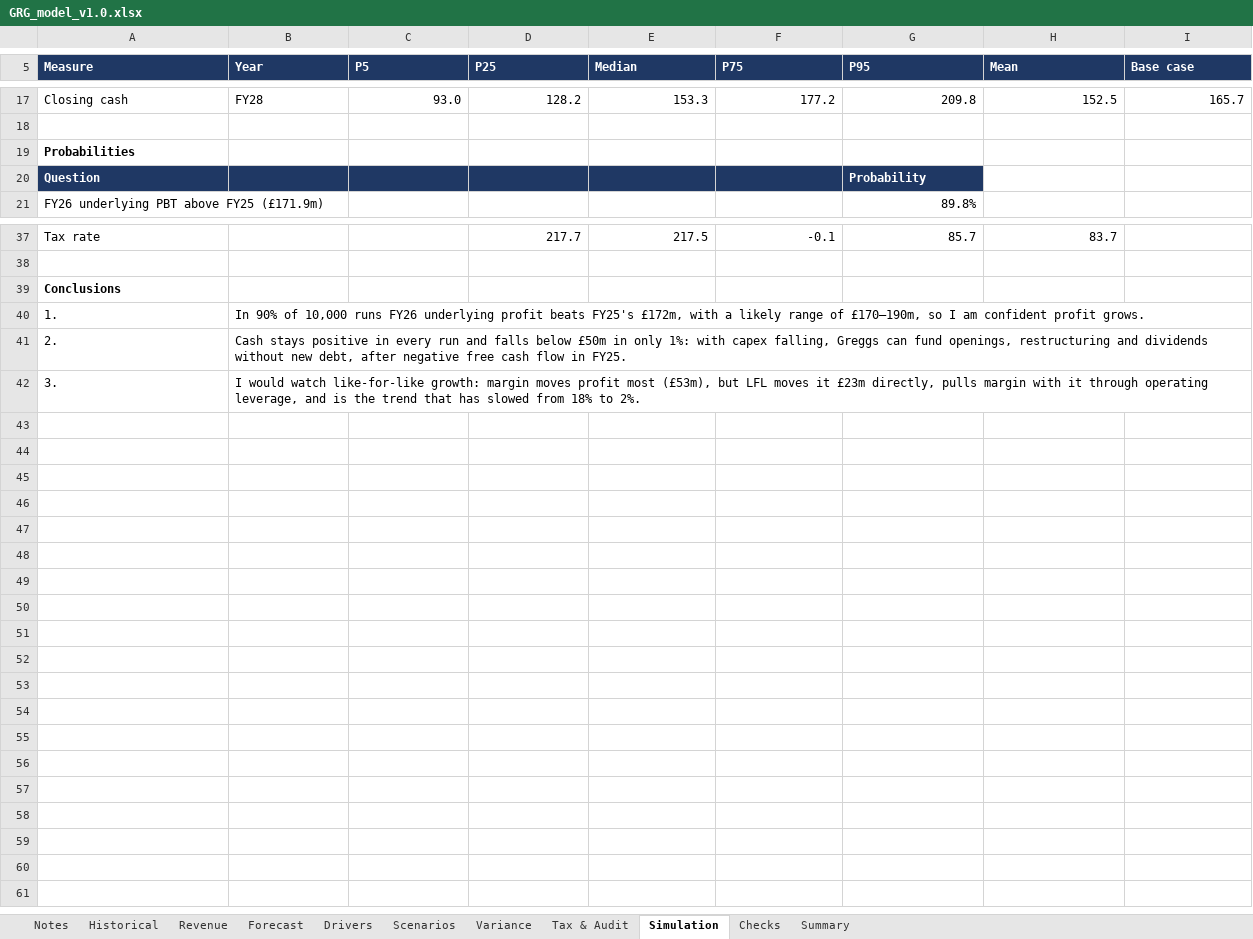
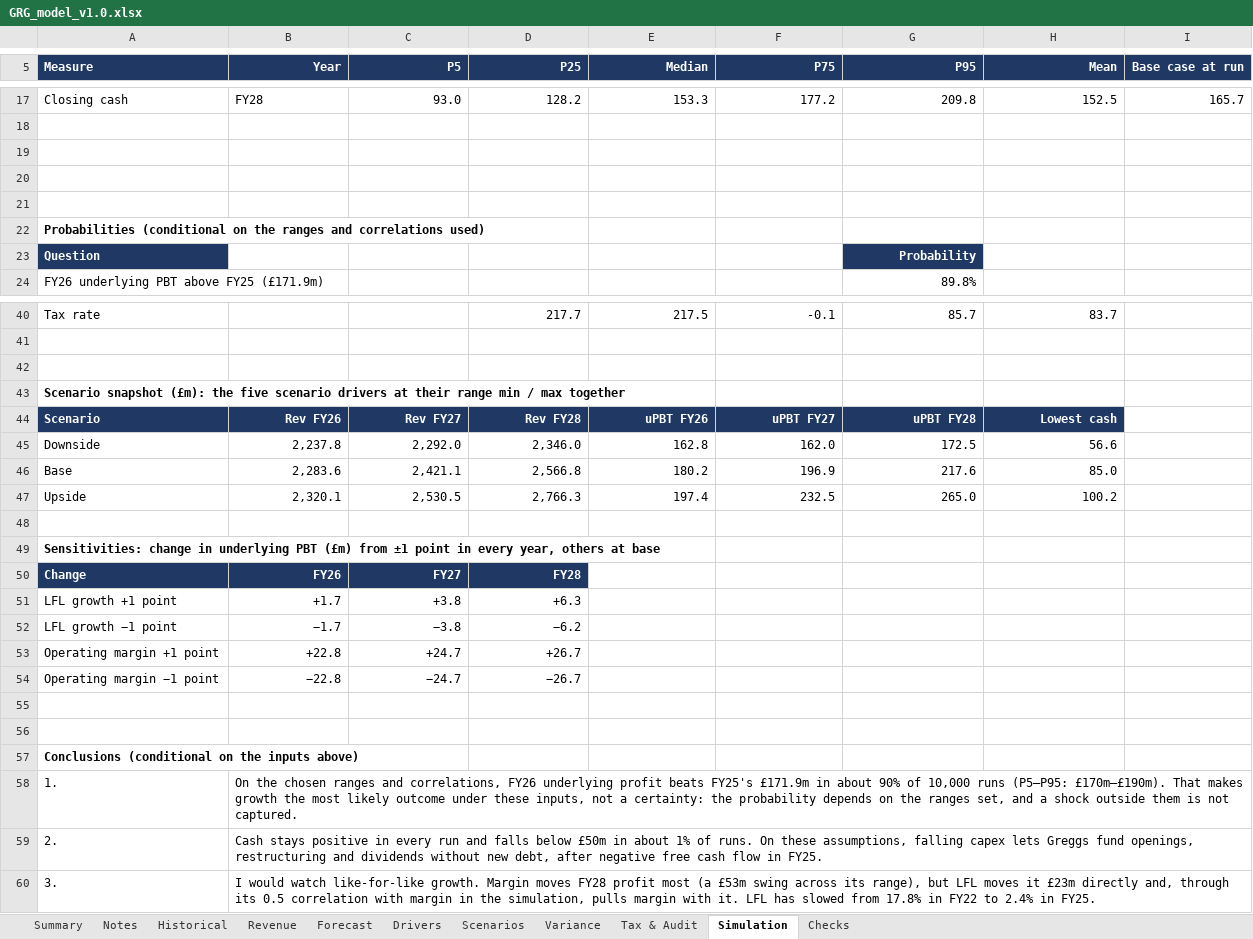
Before and after one commit to SiddharthAttuluri/greggs-forecast-model, an Excel workbook: model/GRG_model_v1.0.xlsx, sheet Simulation, drawn as a sheet; only a part is shown, gaps mark what is left out; values as stored, in another font and other column widths than the file's, no borders; charts and pictures not drawn; addresses are those after the commit; the diff covers the shown part only; the diff names each change by its address in the sheet, - before the commit and + after, or states it on an @@ line.

```diff
--- a/model/GRG_model_v1.0.xlsx (sheet Simulation)
+++ b/model/GRG_model_v1.0.xlsx (sheet Simulation)
@@ sheet tab order changed: Summary | Notes | Historical | Revenue | Forecast | Drivers | Scenarios | Variance | Tax & Audit | Simulation | Checks @@
-B5:I5 alignment: left
+B5:I5 alignment: right
-I5: Base case
+I5: Base case at run
+row 19: (empty)
+row 20: (empty)
+row 21: (empty)
-A22 (Measure): Probabilities
+A22 (Measure): Probabilities (conditional on the ranges and correlations used)
-B23:F23 fill: #1F3864
+B23:F23 fill: none
-G23 alignment: left
+G23 alignment: right
+row 42: (empty)
-A43 (Measure): Conclusions
+A43 (Measure): Scenario snapshot (£m): the five scenario drivers at their range min / max together
+row 44: Scenario | Rev FY26 | Rev FY27 | Rev FY28 | uPBT FY26 | uPBT FY27 | uPBT FY28 | Lowest cash
+row 45: Downside | 2,237.8 | 2,292.0 | 2,346.0 | 162.8 | 162.0 | 172.5 | 56.6
+row 46: Base | 2,283.6 | 2,421.1 | 2,566.8 | 180.2 | 196.9 | 217.6 | 85.0
+row 47: Upside | 2,320.1 | 2,530.5 | 2,766.3 | 197.4 | 232.5 | 265.0 | 100.2
+row 48: (empty)
+row 49: Sensitivities: change in underlying PBT (£m) from ±1 point in every year, others at base
+row 50: Change | FY26 | FY27 | FY28
+row 51: LFL growth +1 point | +1.7 | +3.8 | +6.3
+row 52: LFL growth −1 point | −1.7 | −3.8 | −6.2
+row 53: Operating margin +1 point | +22.8 | +24.7 | +26.7
+row 54: Operating margin −1 point | −22.8 | −24.7 | −26.7
+row 55: (empty)
+row 56: (empty)
+row 57: Conclusions (conditional on the inputs above)
-B58 (Year): In 90% of 10,000 runs FY26 underlying profit beats FY25's £172m, with a likely range of £170–190m, so I am confident profit grows.
+B58 (Year): On the chosen ranges and correlations, FY26 underlying profit beats FY25's £171.9m in about 90% of 10,000 runs (P5–P95: £170m–£190m). That makes growth the most likely outcome under these inputs, not a certainty: the probability depends on the ranges set, and a shock outside them is not captured.
-B59 (Year): …£50m in only 1%: with capex falling, Greggs can fund openings,…
+B59 (Year): …£50m in about 1% of runs. On these assumptions, falling capex lets Greggs fund openings,…
-B60 (Year): …watch like-for-like growth: margin moves profit most (£53m), but LFL moves it £23m directly, pulls margin with it through operating leverage, and is the trend that has slowed from 18% to 2%.
+B60 (Year): …watch like-for-like growth. Margin moves FY28 profit most (a £53m swing across its range), but LFL moves it £23m directly and, through its 0.5 correlation with margin in the simulation, pulls margin with it. LFL has slowed from 17.8% in FY22 to 2.4% in FY25.
```
Also changed, not shown: 2 edited cells and cell formats elsewhere in this sheet, sheet Summary, sheet Notes, sheet Checks, formulas that keep their value, charts or pictures, 8 other files.
